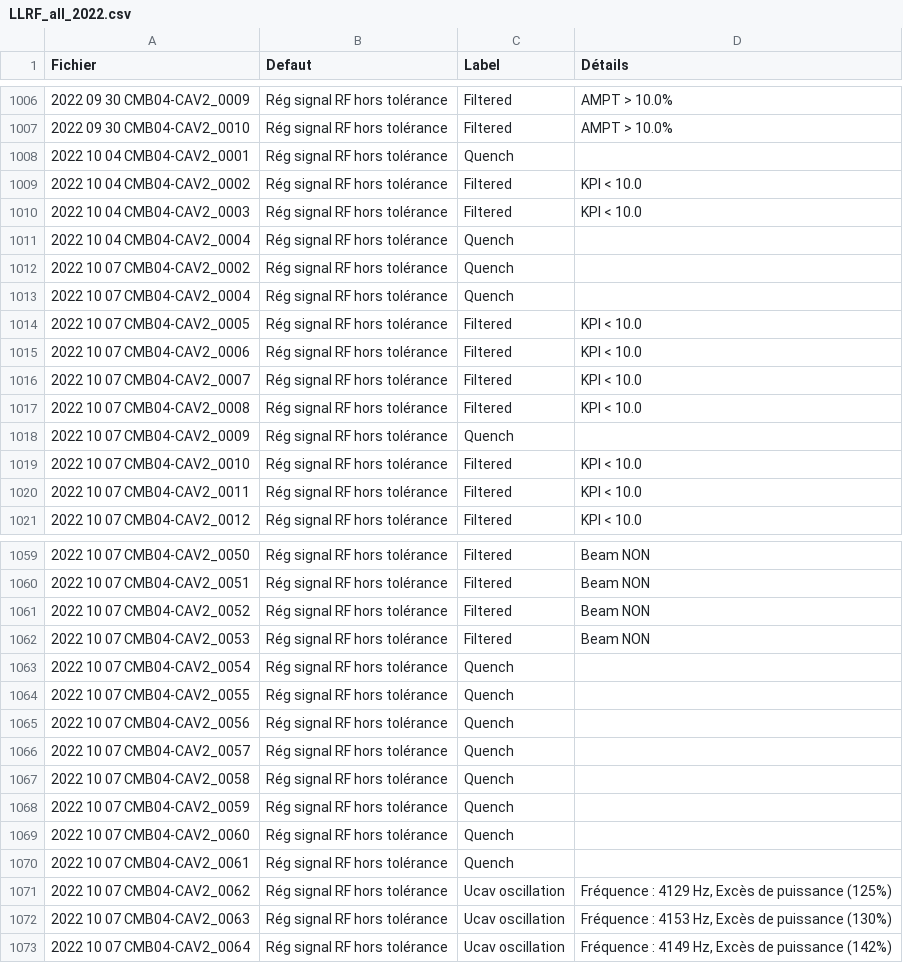
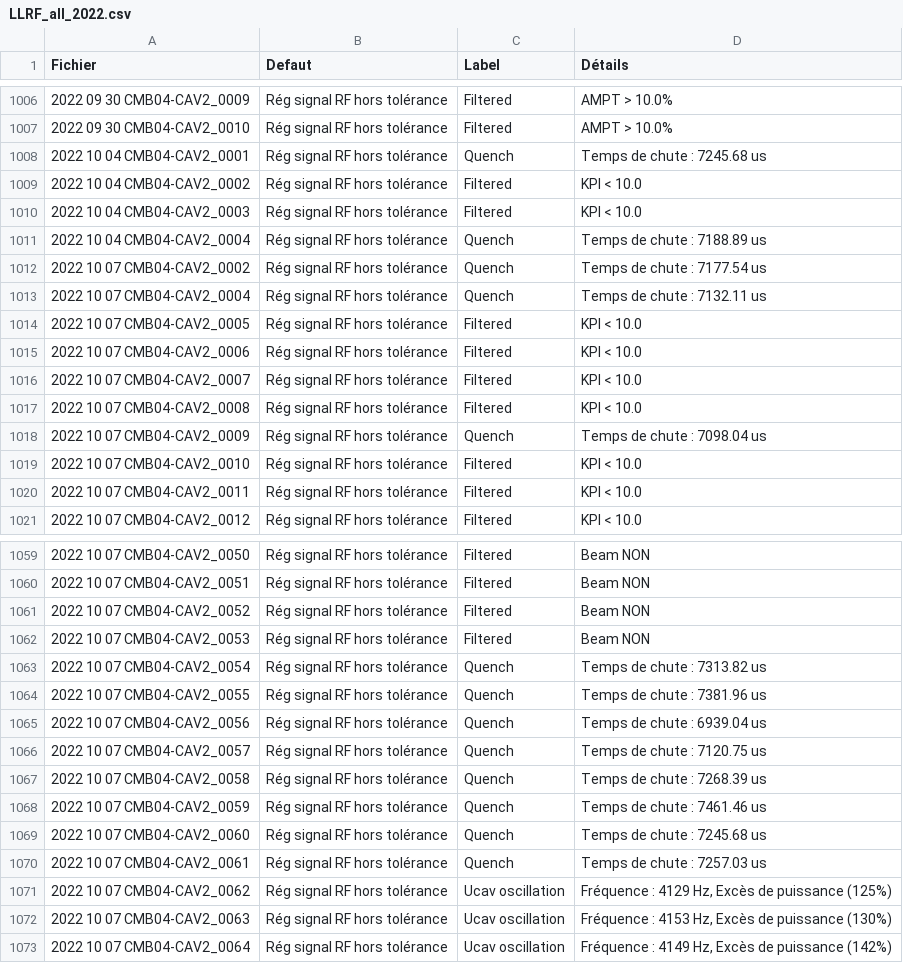
Before and after one commit to Tengaj/Classify_PostMortemFile, a CSV file: resultat/LLRF_all_2022.csv, drawn as a sheet; only a part is shown, gaps mark what is left out; the diff covers the shown part only.

Commit message:
Ajout de la récupération du temps de chute pour les quench.

```diff
--- a/resultat/LLRF_all_2022.csv
+++ b/resultat/LLRF_all_2022.csv
@@ -1007,8 +1007,8 @@ Fichier;Defaut;Label;Détails
 2022 09 30 CMB04-CAV2_0010;Rég signal RF hors tolérance;Filtered;AMPT > 10.0%
-2022 10 04 CMB04-CAV2_0001;Rég signal RF hors tolérance;Quench
+2022 10 04 CMB04-CAV2_0001;Rég signal RF hors tolérance;Quench;Temps de chute : 7245.68 us
 2022 10 04 CMB04-CAV2_0002;Rég signal RF hors tolérance;Filtered;KPI < 10.0
 2022 10 04 CMB04-CAV2_0003;Rég signal RF hors tolérance;Filtered;KPI < 10.0
-2022 10 04 CMB04-CAV2_0004;Rég signal RF hors tolérance;Quench
-2022 10 07 CMB04-CAV2_0002;Rég signal RF hors tolérance;Quench
-2022 10 07 CMB04-CAV2_0004;Rég signal RF hors tolérance;Quench
+2022 10 04 CMB04-CAV2_0004;Rég signal RF hors tolérance;Quench;Temps de chute : 7188.89 us
+2022 10 07 CMB04-CAV2_0002;Rég signal RF hors tolérance;Quench;Temps de chute : 7177.54 us
+2022 10 07 CMB04-CAV2_0004;Rég signal RF hors tolérance;Quench;Temps de chute : 7132.11 us
 2022 10 07 CMB04-CAV2_0005;Rég signal RF hors tolérance;Filtered;KPI < 10.0
@@ -1017,3 +1017,3 @@ Fichier;Defaut;Label;Détails
 2022 10 07 CMB04-CAV2_0008;Rég signal RF hors tolérance;Filtered;KPI < 10.0
-2022 10 07 CMB04-CAV2_0009;Rég signal RF hors tolérance;Quench
+2022 10 07 CMB04-CAV2_0009;Rég signal RF hors tolérance;Quench;Temps de chute : 7098.04 us
 2022 10 07 CMB04-CAV2_0010;Rég signal RF hors tolérance;Filtered;KPI < 10.0
@@ -1062,10 +1062,10 @@ Fichier;Defaut;Label;Détails
 2022 10 07 CMB04-CAV2_0053;Rég signal RF hors tolérance;Filtered;Beam NON
-2022 10 07 CMB04-CAV2_0054;Rég signal RF hors tolérance;Quench
-2022 10 07 CMB04-CAV2_0055;Rég signal RF hors tolérance;Quench
-2022 10 07 CMB04-CAV2_0056;Rég signal RF hors tolérance;Quench
-2022 10 07 CMB04-CAV2_0057;Rég signal RF hors tolérance;Quench
-2022 10 07 CMB04-CAV2_0058;Rég signal RF hors tolérance;Quench
-2022 10 07 CMB04-CAV2_0059;Rég signal RF hors tolérance;Quench
-2022 10 07 CMB04-CAV2_0060;Rég signal RF hors tolérance;Quench
-2022 10 07 CMB04-CAV2_0061;Rég signal RF hors tolérance;Quench
+2022 10 07 CMB04-CAV2_0054;Rég signal RF hors tolérance;Quench;Temps de chute : 7313.82 us
+2022 10 07 CMB04-CAV2_0055;Rég signal RF hors tolérance;Quench;Temps de chute : 7381.96 us
+2022 10 07 CMB04-CAV2_0056;Rég signal RF hors tolérance;Quench;Temps de chute : 6939.04 us
+2022 10 07 CMB04-CAV2_0057;Rég signal RF hors tolérance;Quench;Temps de chute : 7120.75 us
+2022 10 07 CMB04-CAV2_0058;Rég signal RF hors tolérance;Quench;Temps de chute : 7268.39 us
+2022 10 07 CMB04-CAV2_0059;Rég signal RF hors tolérance;Quench;Temps de chute : 7461.46 us
+2022 10 07 CMB04-CAV2_0060;Rég signal RF hors tolérance;Quench;Temps de chute : 7245.68 us
+2022 10 07 CMB04-CAV2_0061;Rég signal RF hors tolérance;Quench;Temps de chute : 7257.03 us
 2022 10 07 CMB04-CAV2_0062;Rég signal RF hors tolérance;Ucav oscillation;Fréquence : 4129 Hz, Excès de puissance (125%)
```
Also changed, not shown: 5 edited cells elsewhere in this file, resultat/LLRF_all_2021.csv, resultat/LLRF_all_2023.csv, 2 other files.
